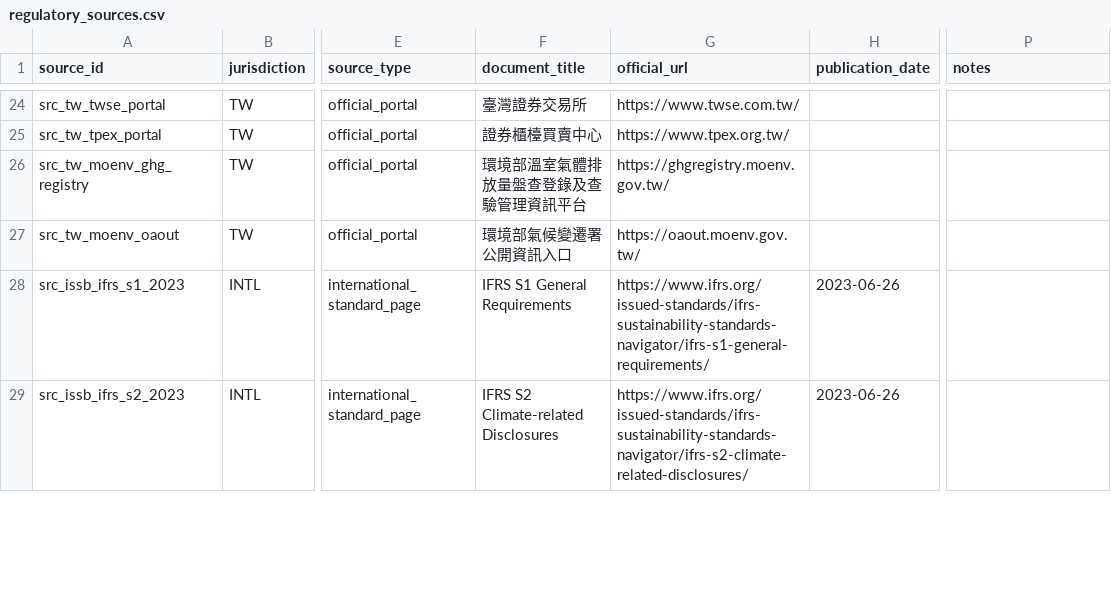
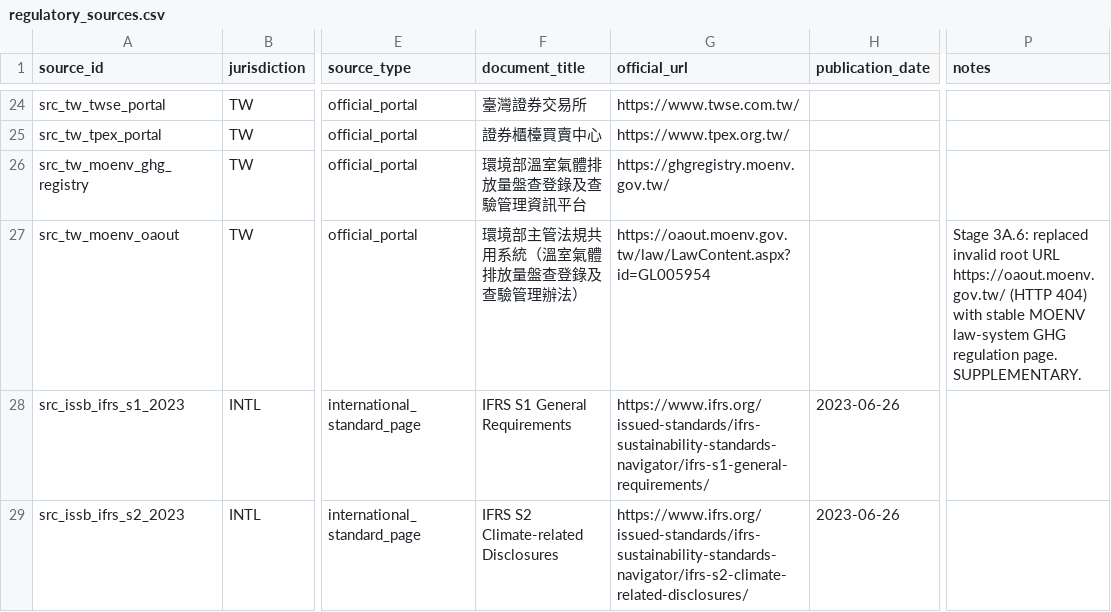
Before and after one commit to Ting-En-Chien/carbon-evidence-ledger-tw, a CSV file: data/reference/regulatory_sources.csv, drawn as a sheet; only a part is shown, gaps mark what is left out; the diff names each change by its address in the sheet, - before the commit and + after, or states it on an @@ line.

Commit message:
fix: stabilize regulatory monitor live checks

```diff
--- a/data/reference/regulatory_sources.csv
+++ b/data/reference/regulatory_sources.csv
-F27 (document_title): 環境部氣候變遷署公開資訊入口
+F27 (document_title): 環境部主管法規共用系統（溫室氣體排放量盤查登錄及查驗管理辦法）
-G27 (official_url): https://oaout.moenv.gov.tw/
+G27 (official_url): https://oaout.moenv.gov.tw/law/LawContent.aspx?id=GL005954
-P27 (notes): (empty)
+P27 (notes): Stage 3A.6: replaced invalid root URL https://oaout.moenv.gov.tw/ (HTTP 404) with stable MOENV law-system GHG regulation page. SUPPLEMENTARY.
```
Also changed, not shown: 6 other files.
